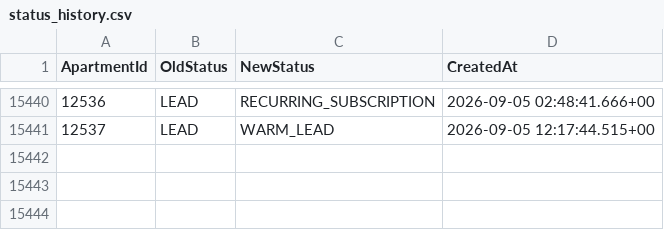
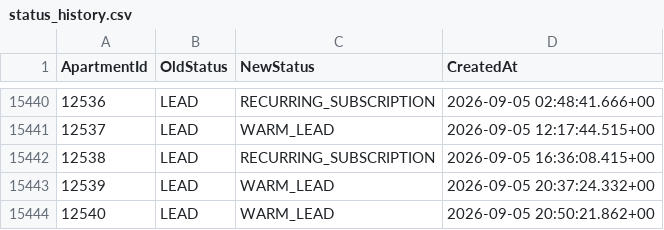
Before and after one commit to AryanGupta-Faireez/demand-dashboard, a CSV file: data/status_history.csv, drawn as a sheet; only a part is shown, gaps mark what is left out.

```diff
--- a/data/status_history.csv
+++ b/data/status_history.csv
@@ -15441 +15441,4 @@ ApartmentId,OldStatus,NewStatus,CreatedAt
 12537,LEAD,WARM_LEAD,2026-09-05 12:17:44.515+00
+12538,LEAD,RECURRING_SUBSCRIPTION,2026-09-05 16:36:08.415+00
+12539,LEAD,WARM_LEAD,2026-09-05 20:37:24.332+00
+12540,LEAD,WARM_LEAD,2026-09-05 20:50:21.862+00
```
Also changed, not shown: data/apartments.csv, data/locations.csv, 4 other files.
